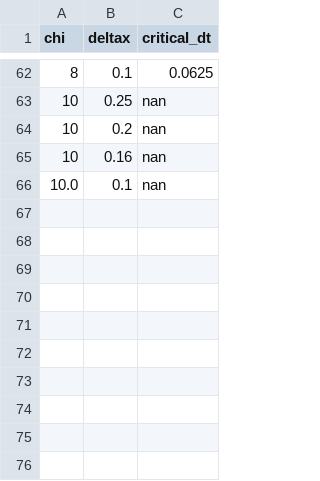
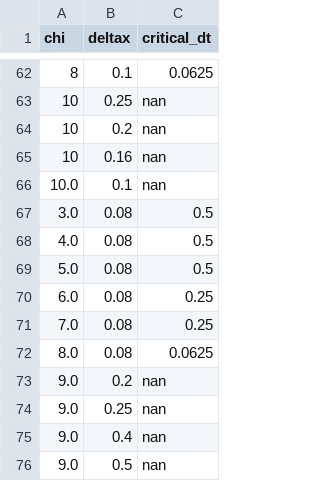
Before and after one commit to pavaninguva/CH_Numerics, a CSV file: FEniCSx/2d_full_min_dt_fenics.csv, drawn as a sheet; only a part is shown, gaps mark what is left out.

```diff
--- a/FEniCSx/2d_full_min_dt_fenics.csv
+++ b/FEniCSx/2d_full_min_dt_fenics.csv
@@ -66 +66,11 @@ chi,deltax,critical_dt
 10.0,0.1,nan
+3.0,0.08,0.5
+4.0,0.08,0.5
+5.0,0.08,0.5
+6.0,0.08,0.25
+7.0,0.08,0.25
+8.0,0.08,0.0625
+9.0,0.2,nan
+9.0,0.25,nan
+9.0,0.4,nan
+9.0,0.5,nan
```
Also changed, not shown: Julia/Binary/2d_stability_data/2d_dt_bdf_ana.csv, Julia/Binary/2d_stability_data/2d_dt_bdf_spline.csv, 9 other files.
